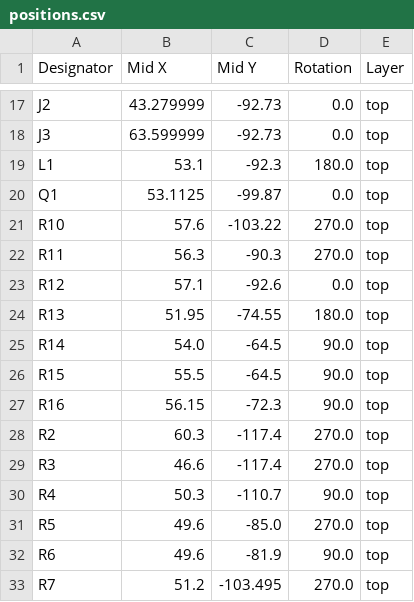
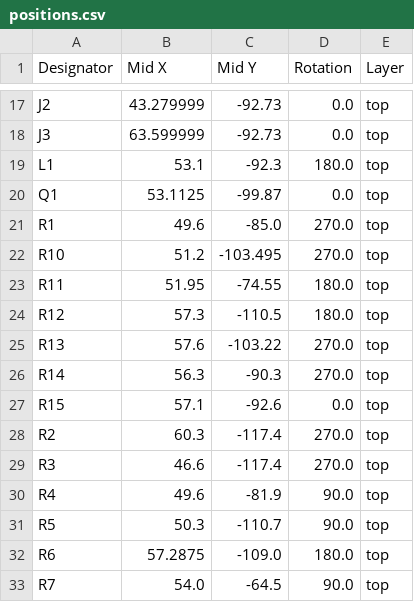
Before and after one commit to JavSalv/ESP32-S3-Stick, a CSV file: production/positions.csv, drawn as a sheet; only a part is shown, gaps mark what is left out; the diff covers the shown part only.

```diff
--- a/production/positions.csv
+++ b/production/positions.csv
@@ -20,14 +20,14 @@ L1,53.1,-92.3,180.0,top
 Q1,53.1125,-99.87,0.0,top
-R10,57.6,-103.22,270.0,top
-R11,56.3,-90.3,270.0,top
-R12,57.1,-92.6,0.0,top
-R13,51.95,-74.55,180.0,top
-R14,54.0,-64.5,90.0,top
-R15,55.5,-64.5,90.0,top
-R16,56.15,-72.3,90.0,top
+R1,49.6,-85.0,270.0,top
+R10,51.2,-103.495,270.0,top
+R11,51.95,-74.55,180.0,top
+R12,57.3,-110.5,180.0,top
+R13,57.6,-103.22,270.0,top
+R14,56.3,-90.3,270.0,top
+R15,57.1,-92.6,0.0,top
 R2,60.3,-117.4,270.0,top
 R3,46.6,-117.4,270.0,top
-R4,50.3,-110.7,90.0,top
-R5,49.6,-85.0,270.0,top
-R6,49.6,-81.9,90.0,top
-R7,51.2,-103.495,270.0,top
+R4,49.6,-81.9,90.0,top
+R5,50.3,-110.7,90.0,top
+R6,57.2875,-109.0,180.0,top
+R7,54.0,-64.5,90.0,top
```
Also changed, not shown: 2 added rows, 2 removed rows and 29 edited cells elsewhere in this file, production/designators.csv, 19 other files.
